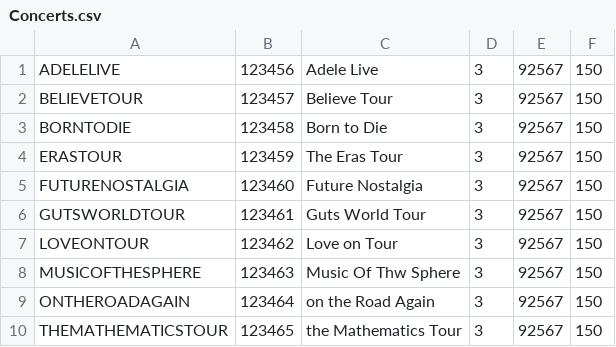
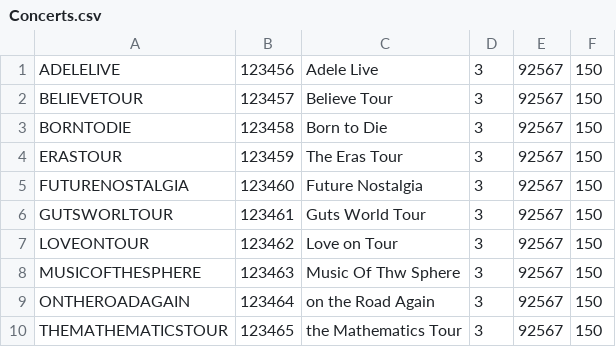
Before and after one commit to albarodriguezi/proyecto-grupo10, a CSV file: resources/data/Concerts.csv, drawn as a sheet.

Commit message:
Merge branch 'master' of git@github.com:albarodriguezi/proyecto-grupo10.git

```diff
--- a/resources/data/Concerts.csv
+++ b/resources/data/Concerts.csv
@@ -5,3 +5,3 @@ ERASTOUR;123459;The Eras Tour;3;92567;150
 FUTURENOSTALGIA;123460;Future Nostalgia;3;92567;150
-GUTSWORLDTOUR;123461;Guts World Tour;3;92567;150
+GUTSWORLTOUR;123461;Guts World Tour;3;92567;150
 LOVEONTOUR;123462;Love on Tour;3;92567;150
```
